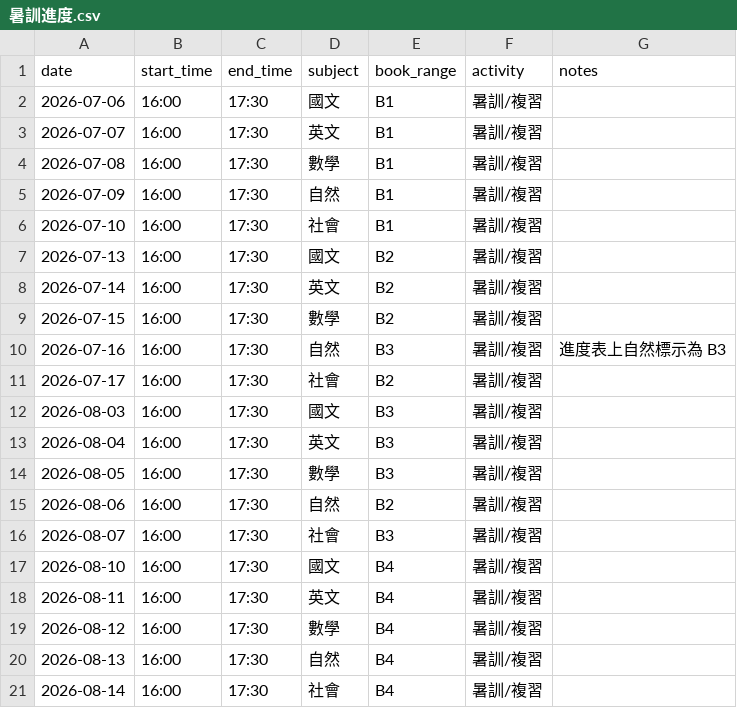
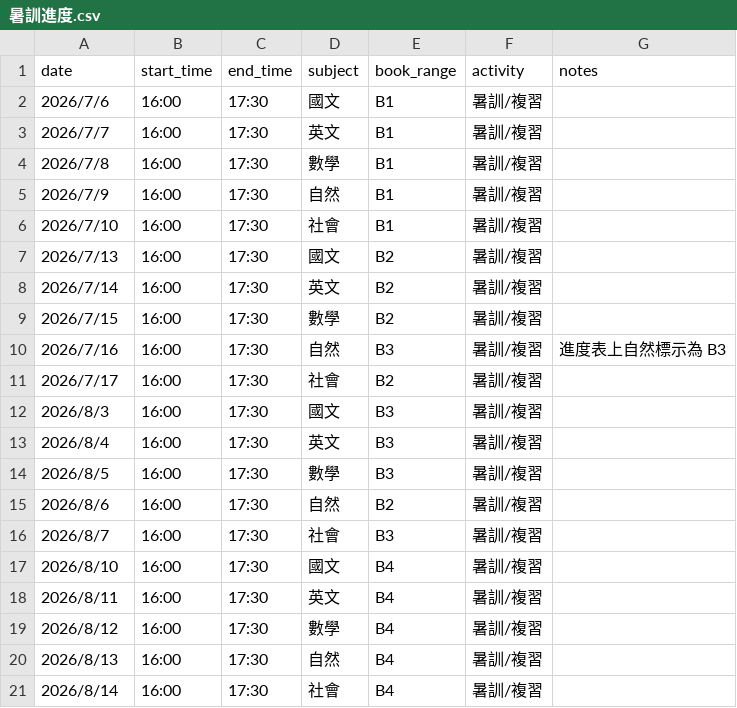
Before and after one commit to Jimmy-hola/guoming-class-calendar, a CSV file: data/暑訓進度.csv, drawn as a sheet.

```diff
--- a/data/暑訓進度.csv
+++ b/data/暑訓進度.csv
@@ -1,21 +1,21 @@
 date,start_time,end_time,subject,book_range,activity,notes
-2026-07-06,16:00,17:30,國文,B1,暑訓/複習,
-2026-07-07,16:00,17:30,英文,B1,暑訓/複習,
-2026-07-08,16:00,17:30,數學,B1,暑訓/複習,
-2026-07-09,16:00,17:30,自然,B1,暑訓/複習,
-2026-07-10,16:00,17:30,社會,B1,暑訓/複習,
-2026-07-13,16:00,17:30,國文,B2,暑訓/複習,
-2026-07-14,16:00,17:30,英文,B2,暑訓/複習,
-2026-07-15,16:00,17:30,數學,B2,暑訓/複習,
-2026-07-16,16:00,17:30,自然,B3,暑訓/複習,進度表上自然標示為 B3
-2026-07-17,16:00,17:30,社會,B2,暑訓/複習,
-2026-08-03,16:00,17:30,國文,B3,暑訓/複習,
-2026-08-04,16:00,17:30,英文,B3,暑訓/複習,
-2026-08-05,16:00,17:30,數學,B3,暑訓/複習,
-2026-08-06,16:00,17:30,自然,B2,暑訓/複習,
-2026-08-07,16:00,17:30,社會,B3,暑訓/複習,
-2026-08-10,16:00,17:30,國文,B4,暑訓/複習,
-2026-08-11,16:00,17:30,英文,B4,暑訓/複習,
-2026-08-12,16:00,17:30,數學,B4,暑訓/複習,
-2026-08-13,16:00,17:30,自然,B4,暑訓/複習,
-2026-08-14,16:00,17:30,社會,B4,暑訓/複習,
+2026/7/6,16:00,17:30,國文,B1,暑訓/複習,
+2026/7/7,16:00,17:30,英文,B1,暑訓/複習,
+2026/7/8,16:00,17:30,數學,B1,暑訓/複習,
+2026/7/9,16:00,17:30,自然,B1,暑訓/複習,
+2026/7/10,16:00,17:30,社會,B1,暑訓/複習,
+2026/7/13,16:00,17:30,國文,B2,暑訓/複習,
+2026/7/14,16:00,17:30,英文,B2,暑訓/複習,
+2026/7/15,16:00,17:30,數學,B2,暑訓/複習,
+2026/7/16,16:00,17:30,自然,B3,暑訓/複習,進度表上自然標示為 B3
+2026/7/17,16:00,17:30,社會,B2,暑訓/複習,
+2026/8/3,16:00,17:30,國文,B3,暑訓/複習,
+2026/8/4,16:00,17:30,英文,B3,暑訓/複習,
+2026/8/5,16:00,17:30,數學,B3,暑訓/複習,
+2026/8/6,16:00,17:30,自然,B2,暑訓/複習,
+2026/8/7,16:00,17:30,社會,B3,暑訓/複習,
+2026/8/10,16:00,17:30,國文,B4,暑訓/複習,
+2026/8/11,16:00,17:30,英文,B4,暑訓/複習,
+2026/8/12,16:00,17:30,數學,B4,暑訓/複習,
+2026/8/13,16:00,17:30,自然,B4,暑訓/複習,
+2026/8/14,16:00,17:30,社會,B4,暑訓/複習,
```
Also changed, not shown: data/特殊日.csv, 6 other files.
